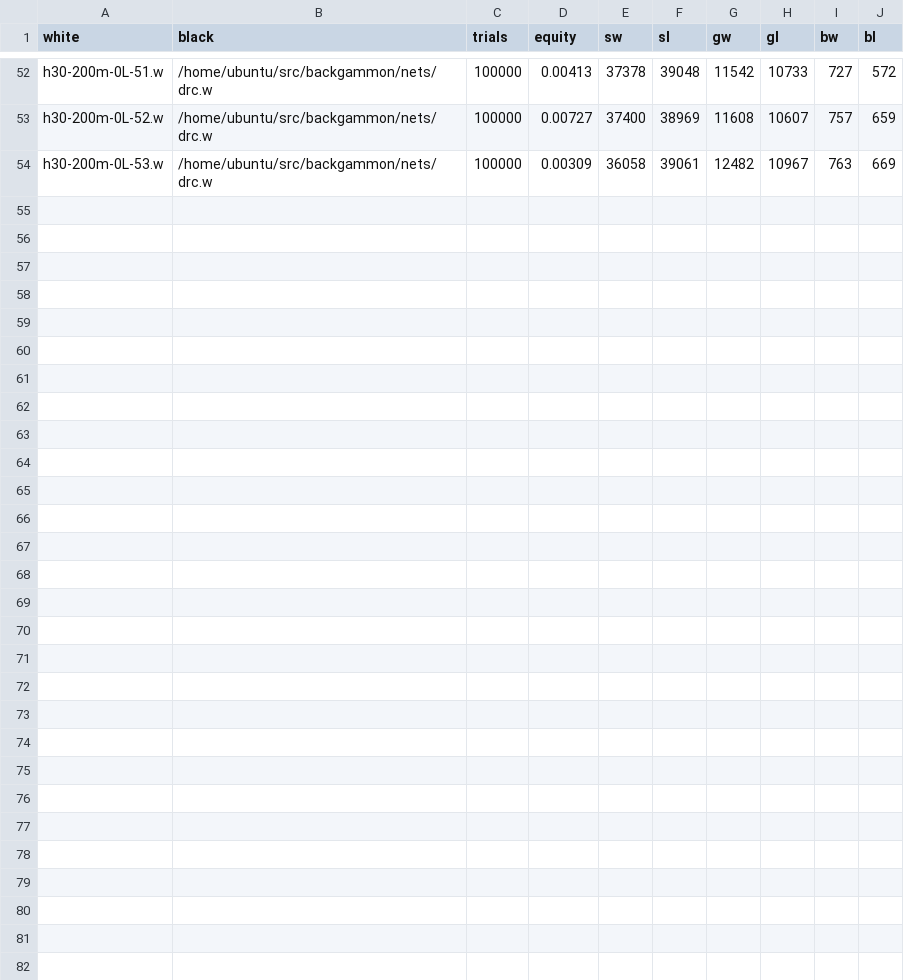
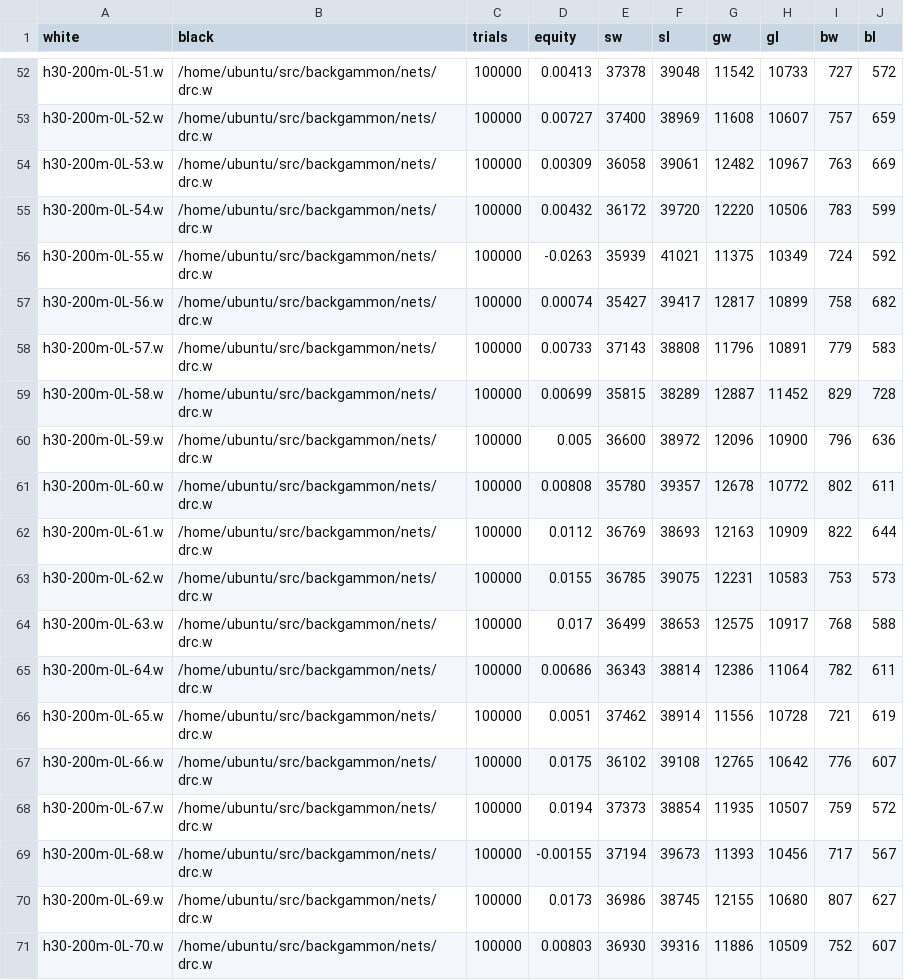
Before and after one commit to ttdoucet/bgnets, a CSV file: h30-200m-0L/h30-200m-0L.csv, drawn as a sheet; only a part is shown, gaps mark what is left out; the diff names each change by its address in the sheet, - before the commit and + after, or states it on an @@ line.

Commit message:
Training results.

```diff
--- a/h30-200m-0L/h30-200m-0L.csv
+++ b/h30-200m-0L/h30-200m-0L.csv
+row 55: h30-200m-0L-54.w | /home/ubuntu/src/backgammon/nets/drc.w | 100000 | 0.00432 | 36172 | 39720 | 12220 | 10506 | 783 | 599
+row 56: h30-200m-0L-55.w | /home/ubuntu/src/backgammon/nets/drc.w | 100000 | -0.0263 | 35939 | 41021 | 11375 | 10349 | 724 | 592
+row 57: h30-200m-0L-56.w | /home/ubuntu/src/backgammon/nets/drc.w | 100000 | 0.00074 | 35427 | 39417 | 12817 | 10899 | 758 | 682
+row 58: h30-200m-0L-57.w | /home/ubuntu/src/backgammon/nets/drc.w | 100000 | 0.00733 | 37143 | 38808 | 11796 | 10891 | 779 | 583
+row 59: h30-200m-0L-58.w | /home/ubuntu/src/backgammon/nets/drc.w | 100000 | 0.00699 | 35815 | 38289 | 12887 | 11452 | 829 | 728
+row 60: h30-200m-0L-59.w | /home/ubuntu/src/backgammon/nets/drc.w | 100000 | 0.005 | 36600 | 38972 | 12096 | 10900 | 796 | 636
+row 61: h30-200m-0L-60.w | /home/ubuntu/src/backgammon/nets/drc.w | 100000 | 0.00808 | 35780 | 39357 | 12678 | 10772 | 802 | 611
+row 62: h30-200m-0L-61.w | /home/ubuntu/src/backgammon/nets/drc.w | 100000 | 0.0112 | 36769 | 38693 | 12163 | 10909 | 822 | 644
+row 63: h30-200m-0L-62.w | /home/ubuntu/src/backgammon/nets/drc.w | 100000 | 0.0155 | 36785 | 39075 | 12231 | 10583 | 753 | 573
+row 64: h30-200m-0L-63.w | /home/ubuntu/src/backgammon/nets/drc.w | 100000 | 0.017 | 36499 | 38653 | 12575 | 10917 | 768 | 588
+row 65: h30-200m-0L-64.w | /home/ubuntu/src/backgammon/nets/drc.w | 100000 | 0.00686 | 36343 | 38814 | 12386 | 11064 | 782 | 611
+row 66: h30-200m-0L-65.w | /home/ubuntu/src/backgammon/nets/drc.w | 100000 | 0.0051 | 37462 | 38914 | 11556 | 10728 | 721 | 619
+row 67: h30-200m-0L-66.w | /home/ubuntu/src/backgammon/nets/drc.w | 100000 | 0.0175 | 36102 | 39108 | 12765 | 10642 | 776 | 607
+row 68: h30-200m-0L-67.w | /home/ubuntu/src/backgammon/nets/drc.w | 100000 | 0.0194 | 37373 | 38854 | 11935 | 10507 | 759 | 572
+row 69: h30-200m-0L-68.w | /home/ubuntu/src/backgammon/nets/drc.w | 100000 | -0.00155 | 37194 | 39673 | 11393 | 10456 | 717 | 567
+row 70: h30-200m-0L-69.w | /home/ubuntu/src/backgammon/nets/drc.w | 100000 | 0.0173 | 36986 | 38745 | 12155 | 10680 | 807 | 627
+row 71: h30-200m-0L-70.w | /home/ubuntu/src/backgammon/nets/drc.w | 100000 | 0.00803 | 36930 | 39316 | 11886 | 10509 | 752 | 607
```
